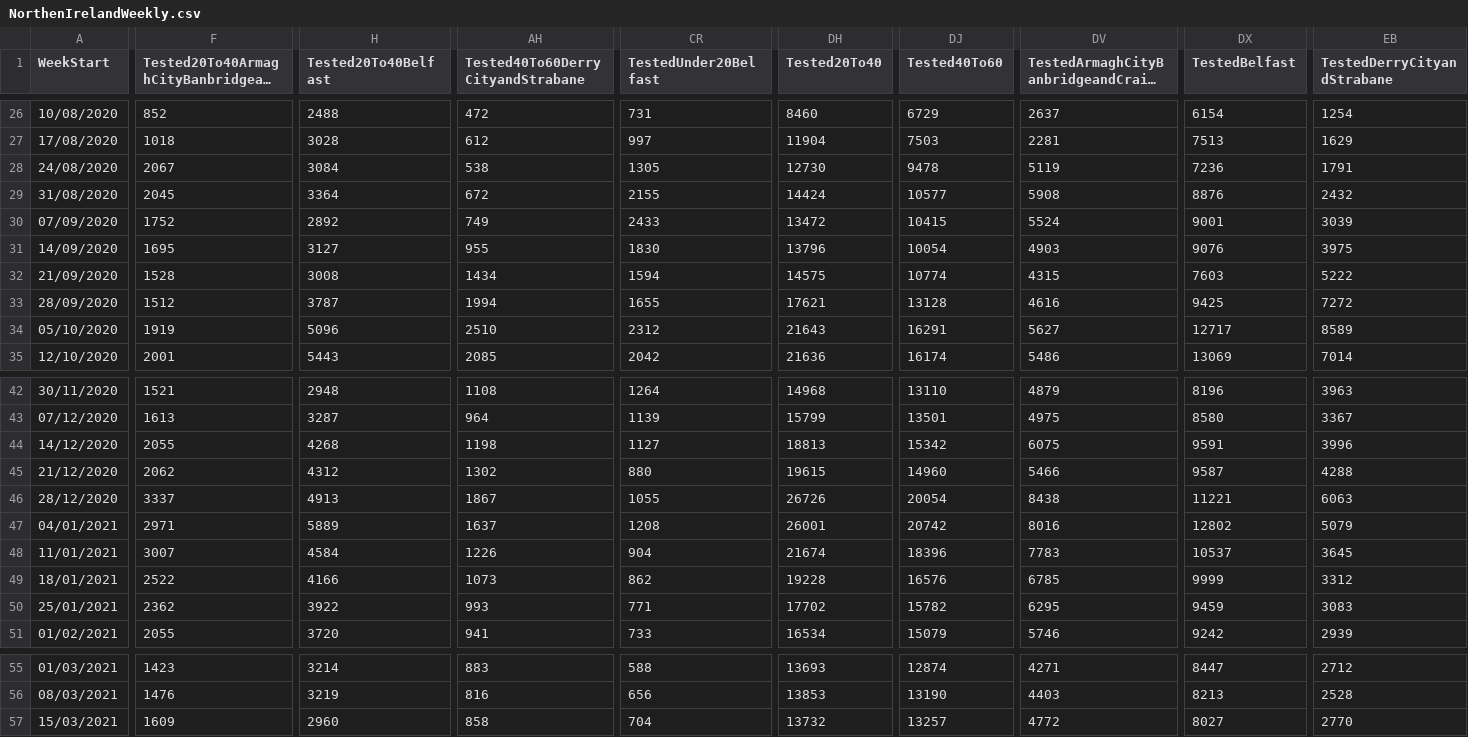
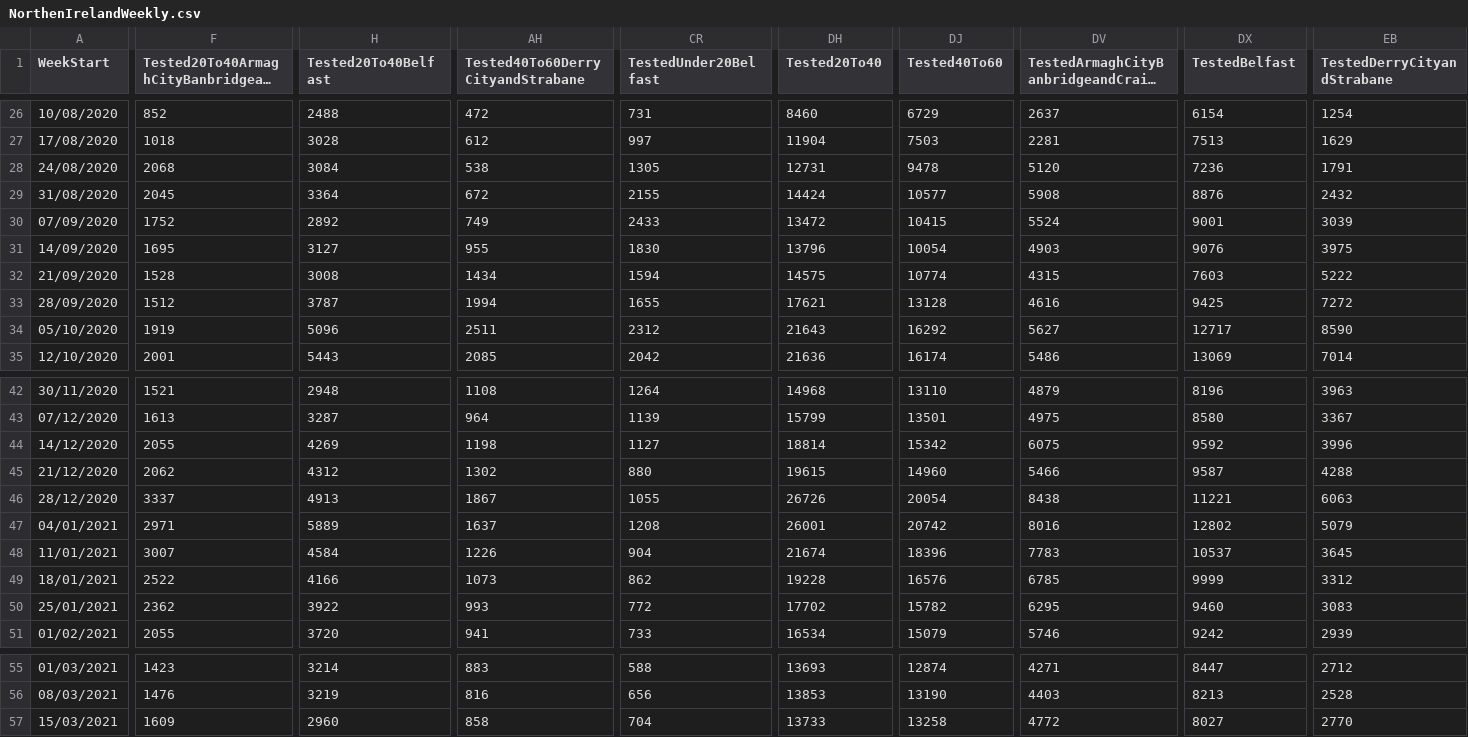
Before and after one commit to CatsAgainstCovid/IrelandCovidData, a CSV file: Outputs/NIDailyReports/NorthenIrelandWeekly.csv, drawn as a sheet; only a part is shown, gaps mark what is left out; long unchanged cells end in …; the diff covers the shown part only; the diff names each change by its address in the sheet, - before the commit and + after, or states it on an @@ line.

Commit message:
Update

```diff
--- a/Outputs/NIDailyReports/NorthenIrelandWeekly.csv
+++ b/Outputs/NIDailyReports/NorthenIrelandWeekly.csv
-F28: 2067
+F28: 2068
-DH28 (Tested20To40): 12730
+DH28 (Tested20To40): 12731
-DV28: 5119
+DV28: 5120
-AH34 (Tested40To60DerryCityandStrabane): 2510
+AH34 (Tested40To60DerryCityandStrabane): 2511
-DJ34 (Tested40To60): 16291
+DJ34 (Tested40To60): 16292
-EB34 (TestedDerryCityandStrabane): 8589
+EB34 (TestedDerryCityandStrabane): 8590
-H44 (Tested20To40Belfast): 4268
+H44 (Tested20To40Belfast): 4269
-DH44 (Tested20To40): 18813
+DH44 (Tested20To40): 18814
-DX44 (TestedBelfast): 9591
+DX44 (TestedBelfast): 9592
-CR50 (TestedUnder20Belfast): 771
+CR50 (TestedUnder20Belfast): 772
-DX50 (TestedBelfast): 9459
+DX50 (TestedBelfast): 9460
-DH57 (Tested20To40): 13732
+DH57 (Tested20To40): 13733
-DJ57 (Tested40To60): 13257
+DJ57 (Tested40To60): 13258
```
Also changed, not shown: 5 edited cells elsewhere in this file.
